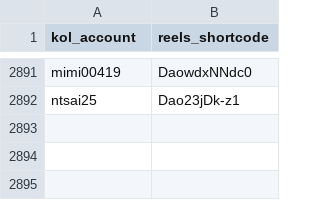
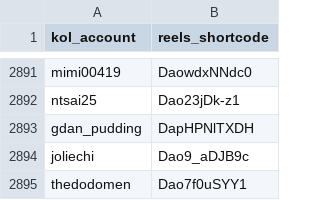
Before and after one commit to sabina-lu/reels-scraping, a CSV file: data/reels_static_info.csv, drawn as a sheet; only a part is shown, gaps mark what is left out.

```diff
--- a/data/reels_static_info.csv
+++ b/data/reels_static_info.csv
@@ -2892 +2892,4 @@ mimi00419,DaowdxNNdc0
 ntsai25,Dao23jDk-z1
+gdan_pudding,DapHPNlTXDH
+joliechi,Dao9_aDJB9c
+thedodomen,Dao7f0uSYY1
```
Also changed, not shown: data/profile_post_state.csv.
